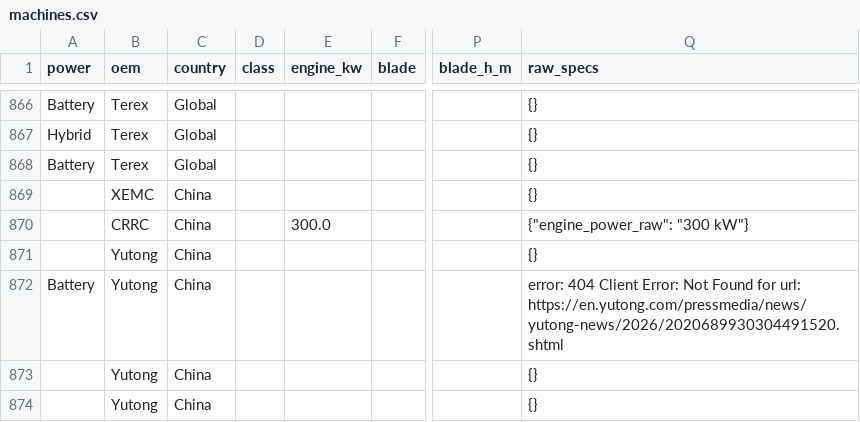
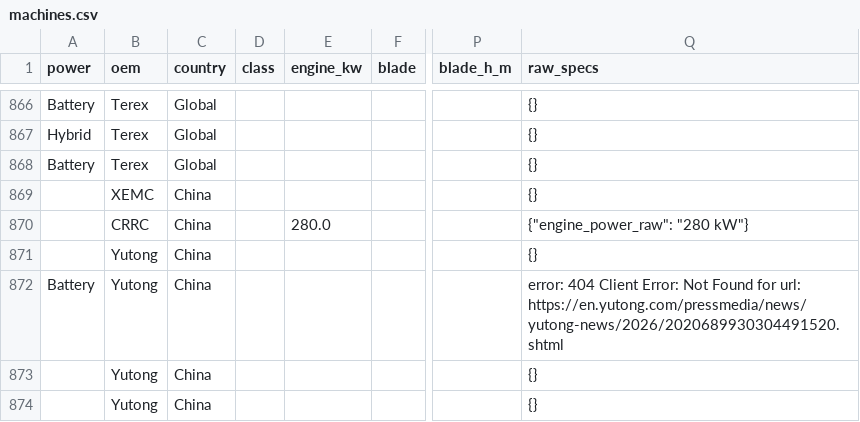
Before and after one commit to athanius07/Carbon-redution-machine-tracking-original, a CSV file: data/machines.csv, drawn as a sheet; only a part is shown, gaps mark what is left out; the diff covers the shown part only; the diff names each change by its address in the sheet, - before the commit and + after, or states it on an @@ line.

```diff
--- a/data/machines.csv
+++ b/data/machines.csv
-E870 (engine_kw): 300.0
+E870 (engine_kw): 280.0
-Q870 (raw_specs): {"engine_power_raw": "300 kW"}
+Q870 (raw_specs): {"engine_power_raw": "280 kW"}
```
Also changed, not shown: 12 edited cells elsewhere in this file, 1 other file.
